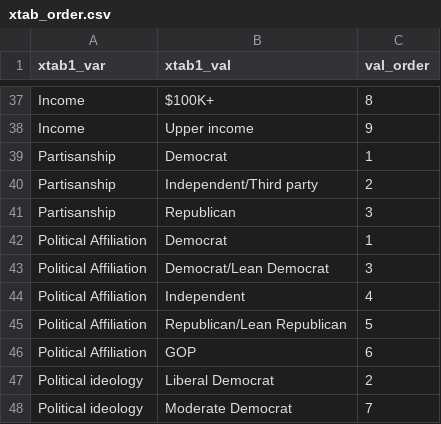
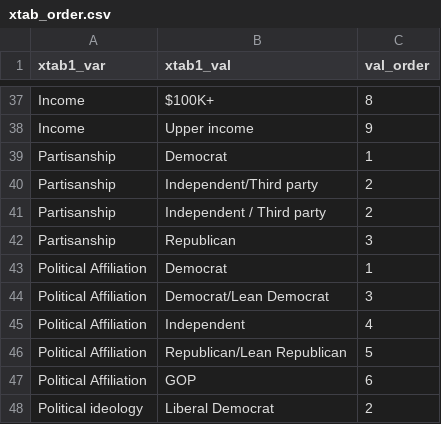
Before and after one commit to UBICenter/polls, a CSV file: data/xtab_order.csv, drawn as a sheet; only a part is shown, gaps mark what is left out; the shorter side is filled out with more unchanged rows.

Commit message:
reload data - partisanship ordering in D4P poll (#118)

```diff
--- a/data/xtab_order.csv
+++ b/data/xtab_order.csv
@@ -40,2 +40,3 @@ Partisanship,Democrat,1
 Partisanship,Independent/Third party,2
+Partisanship,Independent / Third party,2
 Partisanship,Republican,3
```
Also changed, not shown: data/polls.csv, 1 other file.
